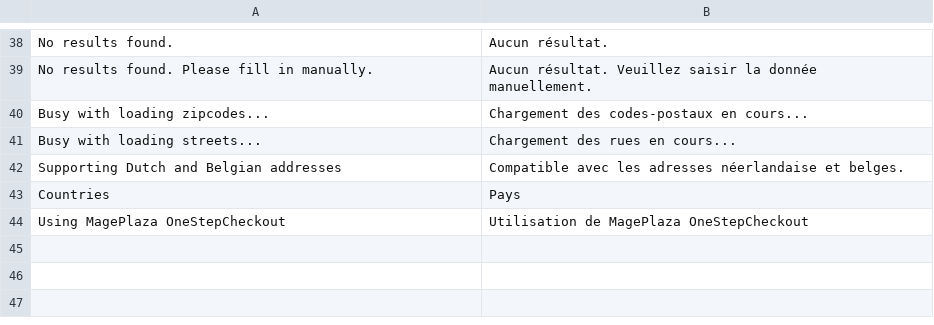
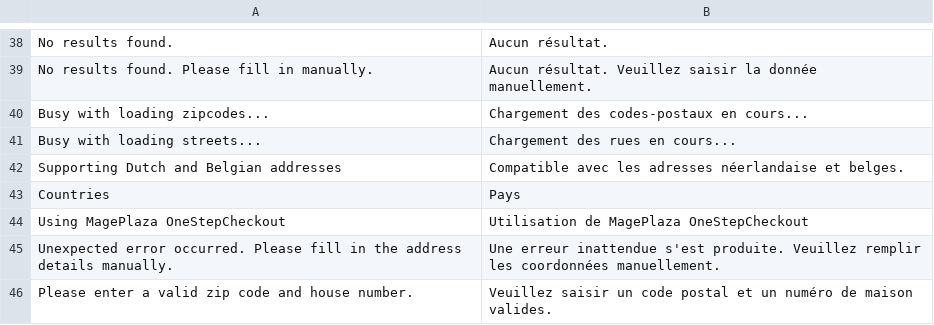
Before and after one commit to postcodeservice/postcode-magento2, a CSV file: i18n/fr_FR.csv, drawn as a sheet; only a part is shown, gaps mark what is left out; the diff names each change by its address in the sheet, - before the commit and + after, or states it on an @@ line.

Commit message:
PSM2-121 : added missing translations, fixed codesniffer errors

```diff
--- a/i18n/fr_FR.csv
+++ b/i18n/fr_FR.csv
+row 45: Unexpected error occurred. Please fill in the address details manually. | Une erreur inattendue s'est produite. Veuillez remplir les coordonnées manuellement.
+row 46: Please enter a valid zip code and house number. | Veuillez saisir un code postal et un numéro de maison valides.
```
Also changed, not shown: i18n/en_US.csv, i18n/nl_BE.csv, 3 other files.
